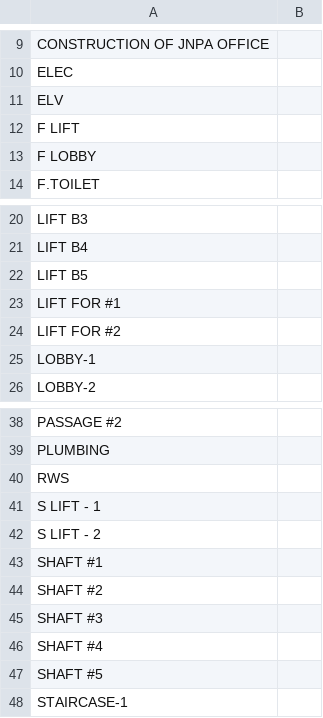
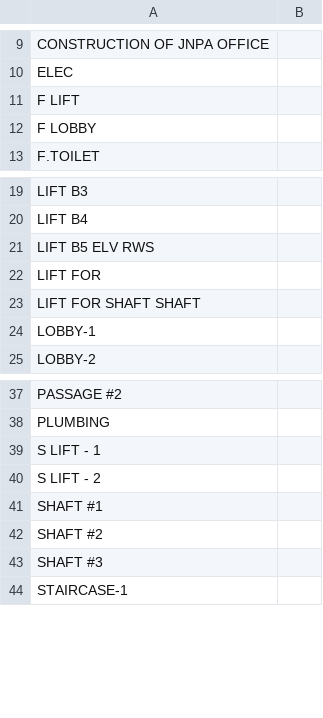
Before and after one commit to deepusdadiya/OCR-AutoCAD, a CSV file: outputs/final_client_instances_output.csv, drawn as a sheet; only a part is shown, gaps mark what is left out.

```diff
--- a/outputs/final_client_instances_output.csv
+++ b/outputs/final_client_instances_output.csv
@@ -10,3 +10,2 @@ CONSTRUCTION OF JNPA OFFICE,
 ELEC,
-ELV,
 F LIFT,
@@ -21,5 +20,5 @@ LIFT B3,
 LIFT B4,
-LIFT B5,
-LIFT FOR #1,
-LIFT FOR #2,
+LIFT B5 ELV RWS,
+LIFT FOR,
+LIFT FOR SHAFT SHAFT,
 LOBBY-1,
@@ -39,3 +38,2 @@ PASSAGE #2,
 PLUMBING,
-RWS,
 S LIFT - 1,
@@ -45,4 +43,2 @@ SHAFT #2,
 SHAFT #3,
-SHAFT #4,
-SHAFT #5,
 STAIRCASE-1,
```
Also changed, not shown: outputs/final_client_instances_output_debug.csv, 2 other files.
